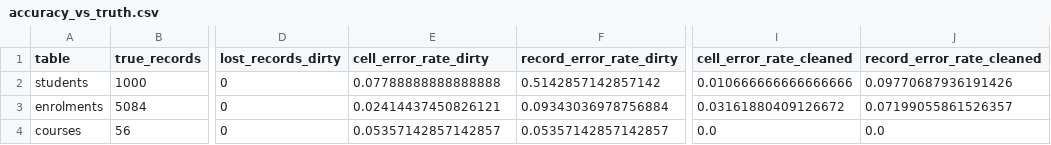
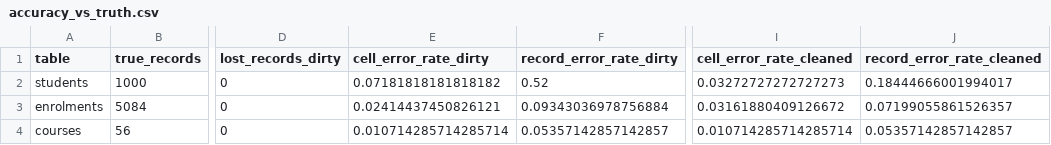
Before and after one commit to mafoudmaryam/university-data-quality, a CSV file: results/accuracy_vs_truth.csv, drawn as a sheet; only a part is shown, gaps mark what is left out; the diff names each change by its address in the sheet, - before the commit and + after, or states it on an @@ line.

```diff
--- a/results/accuracy_vs_truth.csv
+++ b/results/accuracy_vs_truth.csv
-E2 (cell_error_rate_dirty): 0.07788888888888888
+E2 (cell_error_rate_dirty): 0.07181818181818182
-F2 (record_error_rate_dirty): 0.5142857142857142
+F2 (record_error_rate_dirty): 0.52
-I2 (cell_error_rate_cleaned): 0.010666666666666666
+I2 (cell_error_rate_cleaned): 0.03272727272727273
-J2 (record_error_rate_cleaned): 0.09770687936191426
+J2 (record_error_rate_cleaned): 0.18444666001994017
-E4 (cell_error_rate_dirty): 0.05357142857142857
+E4 (cell_error_rate_dirty): 0.010714285714285714
-I4 (cell_error_rate_cleaned): 0.0
+I4 (cell_error_rate_cleaned): 0.010714285714285714
-J4 (record_error_rate_cleaned): 0.0
+J4 (record_error_rate_cleaned): 0.05357142857142857
```
Also changed, not shown: results/cleaning_log.csv, results/fix_rate_by_error_type.csv, 26 other files.
